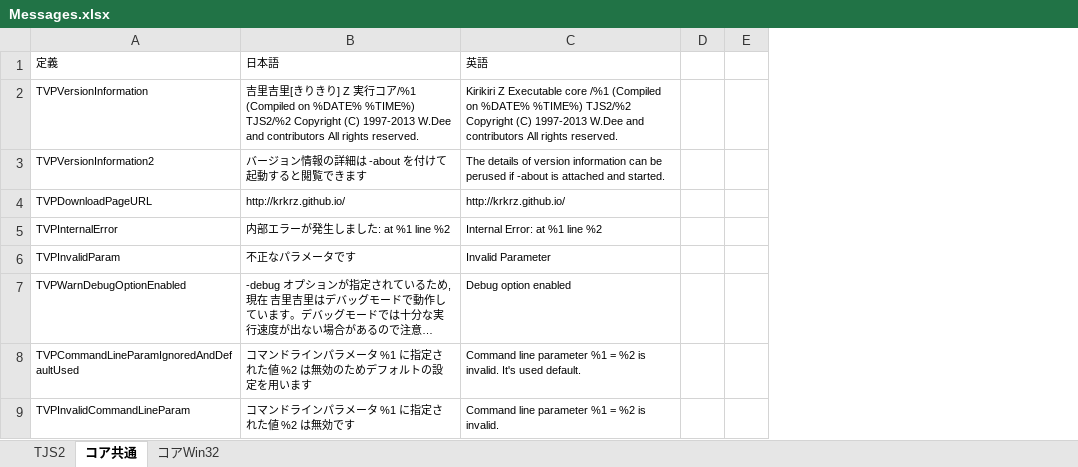
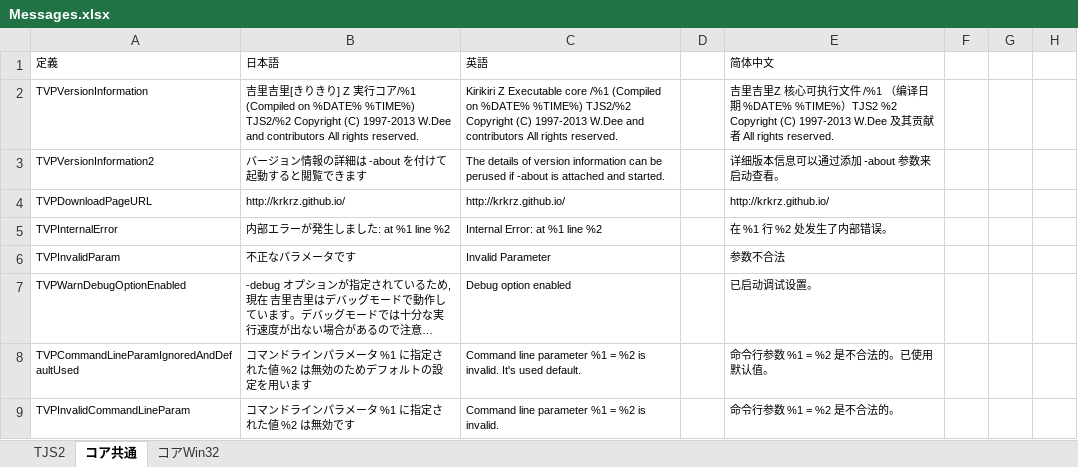
Before and after one commit to krkrz/krkrz, an Excel workbook: msg/text/Messages.xlsx, sheet コア共通, drawn as a sheet; only a part is shown; long unchanged cells end in …; values as stored, in another font and other column widths than the file's, no borders; the diff names each change by its address in the sheet, - before the commit and + after, or states it on an @@ line.

```diff
--- a/msg/text/Messages.xlsx (sheet コア共通)
+++ b/msg/text/Messages.xlsx (sheet コア共通)
+column E (简体中文), rows 2-9: 吉里吉里Z 核心可执行文件 /%1 （编译日期 %DATE% %TIME%）TJS2 %2 Copyright (C) 1997-2013 W.Dee 及其贡献者 All rights reserved. | 详细版本信息可以通过添加 -about 参数来启动查看。 | http://krkrz.github.io/ | 在 %1 行 %2 处发生了内部错误。 | 参数不合法 | 已启动调试设置。 | 命令行参数 %1 = %2 是不合法的。已使用默认值。 | 命令行参数 %1 = %2 是不合法的。
+column F, empty
+column G, empty
```
Also changed, not shown: sheet コアWin32, sheet TJS2, 4 other files.
